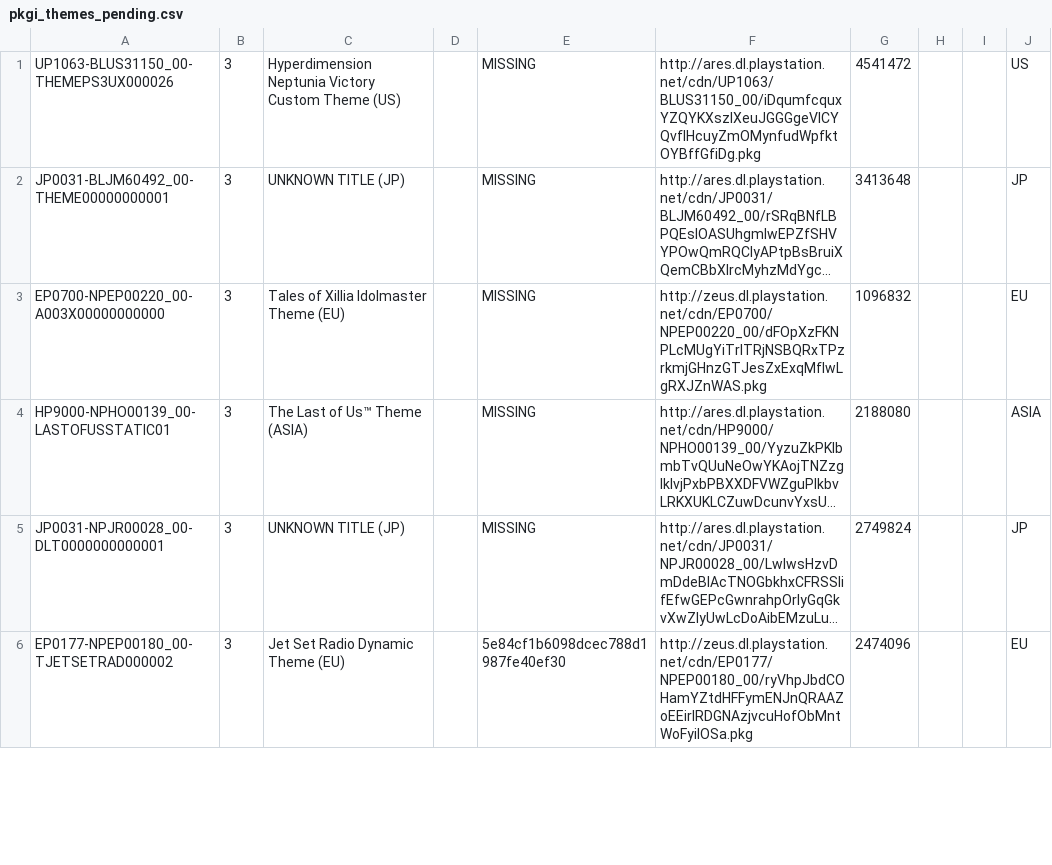
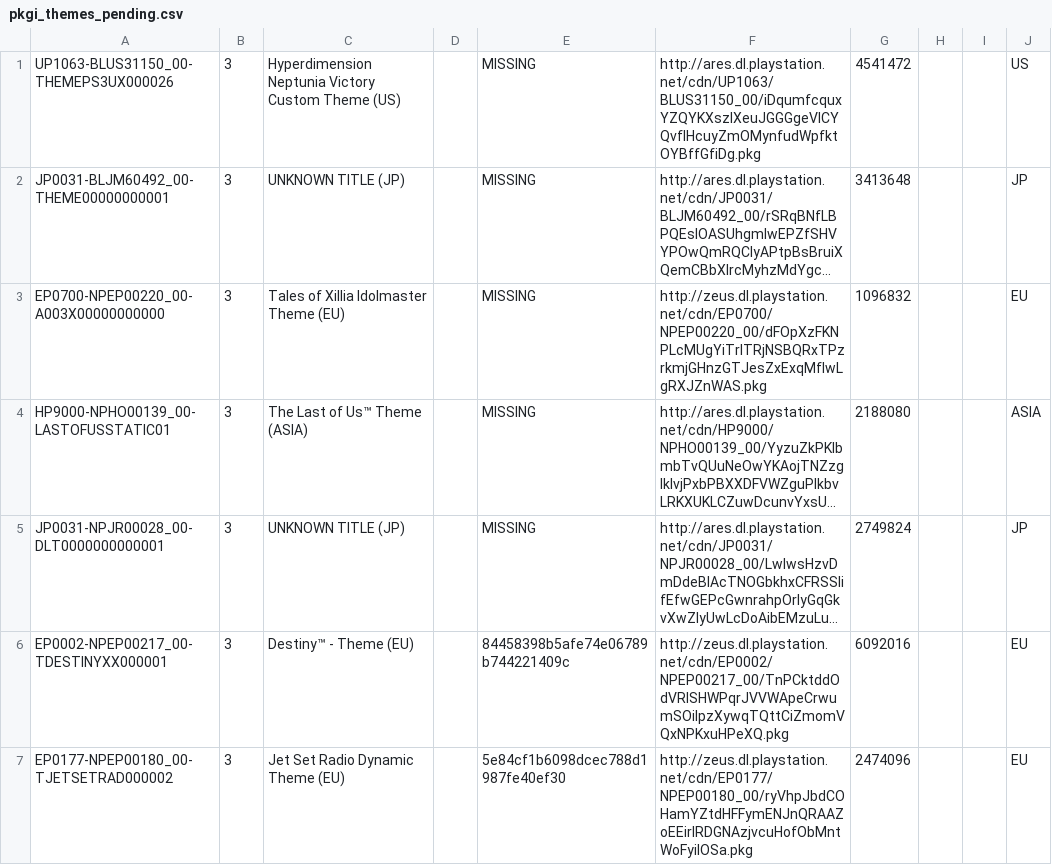
Before and after one commit to jy95/pkgi-ps3-nopaystation, a CSV file: output/pkgi_themes_pending.csv, drawn as a sheet; only a part is shown; long unchanged cells end in …; the diff covers the shown part only; the diff names each change by its address in the sheet, - before the commit and + after, or states it on an @@ line.

```diff
--- a/output/pkgi_themes_pending.csv
+++ b/output/pkgi_themes_pending.csv
+row 6: EP0002-NPEP00217_00-TDESTINYXX000001 | 3 | Destiny™ - Theme (EU) |  | 84458398b5afe74e06789b744221409c | http://zeus.dl.playstation.net/cdn/EP0002/NPEP00217_00/TnPCktddOdVRISHWPqrJVVWApeCrwumSOiIpzXywqTQttCiZmomVQxNPKxuHPeXQ.pkg | 6092016 |  |  | EU
```
Also changed, not shown: 4 edited cells elsewhere in this file, input/pending_PS3_THEMES.tsv, 1 other file.
